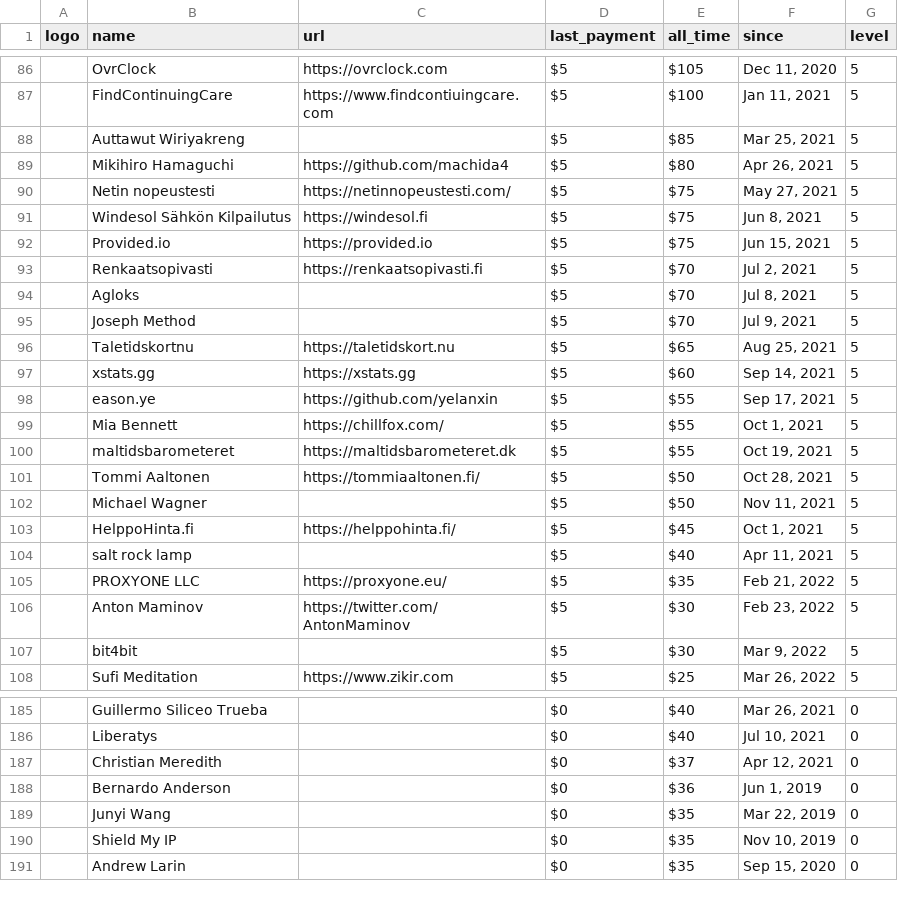
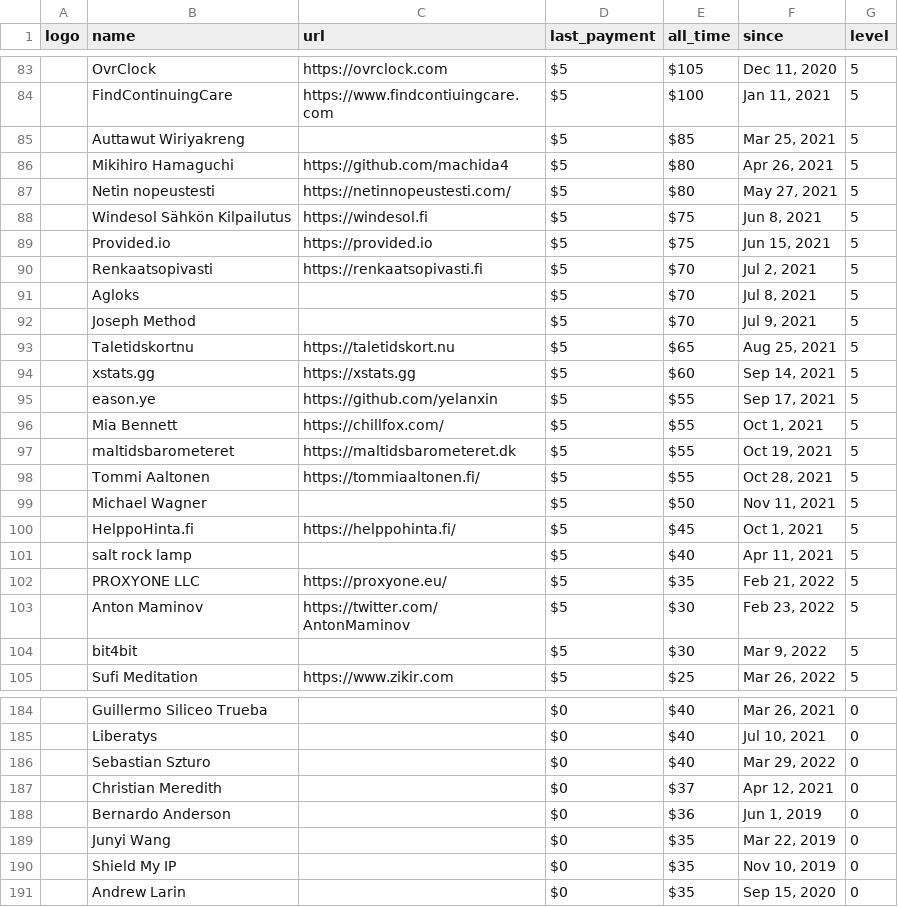
Before and after one commit to crystal-lang/crystal-website, a CSV file: _data/sponsors.csv, drawn as a sheet; only a part is shown, gaps mark what is left out; addresses are those after the commit; the diff covers the shown part only; the diff names each change by its address in the sheet, - before the commit and + after, or states it on an @@ line.

```diff
--- a/_data/sponsors.csv
+++ b/_data/sponsors.csv
-E87 (all_time): $75
+E87 (all_time): $80
-E98 (all_time): $50
+E98 (all_time): $55
+row 186:  | Sebastian Szturo |  | $0 | $40 | Mar 29, 2022 | 0
```
Also changed, not shown: 3 added rows and 4 removed rows elsewhere in this file, 1 other file.
